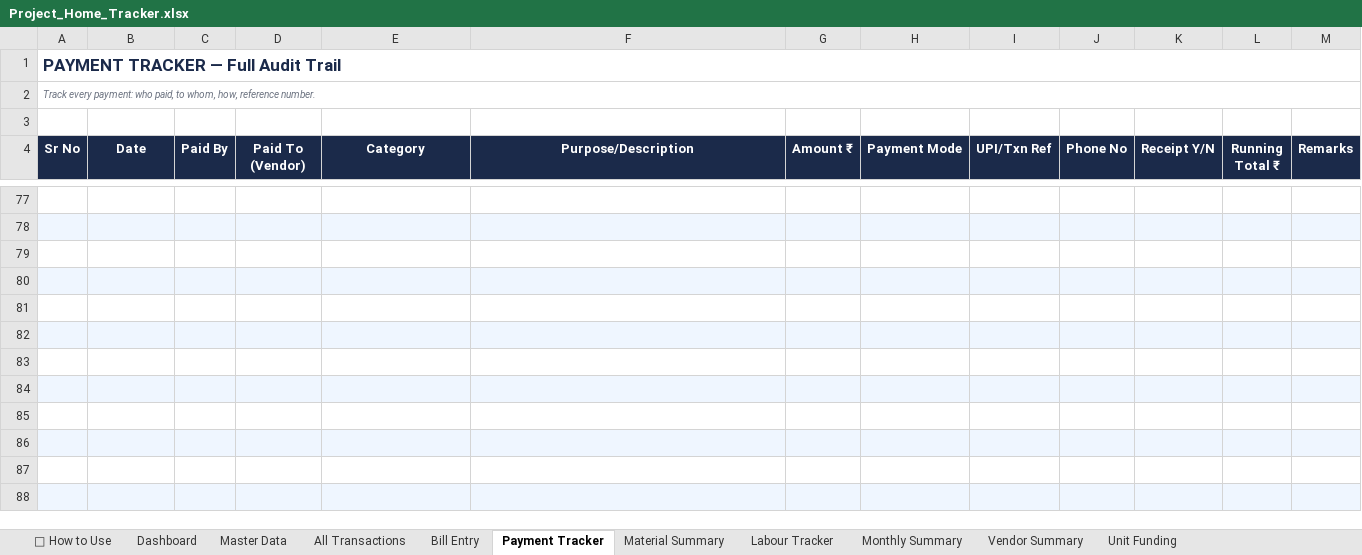
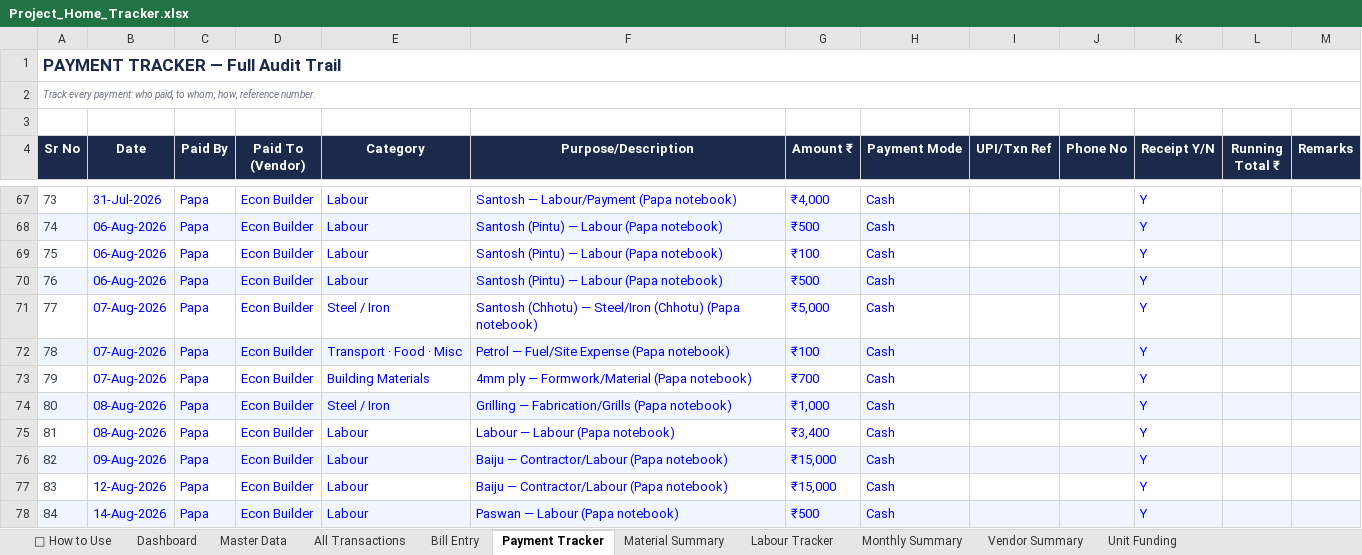
Before and after one commit to avikarn26/bihar-home-dashboard, an Excel workbook: data/Project_Home_Tracker.xlsx, sheet Payment Tracker, drawn as a sheet; only a part is shown, gaps mark what is left out; values as stored, in another font and other column widths than the file's, no borders; addresses are those after the commit; the diff covers the shown part only; the diff names each change by its address in the sheet, - before the commit and + after, or states it on an @@ line.

```diff
--- a/data/Project_Home_Tracker.xlsx (sheet Payment Tracker)
+++ b/data/Project_Home_Tracker.xlsx (sheet Payment Tracker)
-row 67: (empty)
+row 67: 73 | 31-Jul-2026 | Papa | Econ Builder | Labour | Santosh — Labour/Payment (Papa notebook) | ₹4,000 | Cash |  |  | Y
-row 68: (empty)
+row 68: 74 | 06-Aug-2026 | Papa | Econ Builder | Labour | Santosh (Pintu) — Labour (Papa notebook) | ₹500 | Cash |  |  | Y
-row 69: (empty)
+row 69: 75 | 06-Aug-2026 | Papa | Econ Builder | Labour | Santosh (Pintu) — Labour (Papa notebook) | ₹100 | Cash |  |  | Y
-row 70: (empty)
+row 70: 76 | 06-Aug-2026 | Papa | Econ Builder | Labour | Santosh (Pintu) — Labour (Papa notebook) | ₹500 | Cash |  |  | Y
-row 71: (empty)
+row 71: 77 | 07-Aug-2026 | Papa | Econ Builder | Steel / Iron | Santosh (Chhotu) — Steel/Iron (Chhotu) (Papa notebook) | ₹5,000 | Cash |  |  | Y
-row 72: (empty)
+row 72: 78 | 07-Aug-2026 | Papa | Econ Builder | Transport · Food · Misc | Petrol — Fuel/Site Expense (Papa notebook) | ₹100 | Cash |  |  | Y
-row 73: (empty)
+row 73: 79 | 07-Aug-2026 | Papa | Econ Builder | Building Materials | 4mm ply — Formwork/Material (Papa notebook) | ₹700 | Cash |  |  | Y
-row 74: (empty)
+row 74: 80 | 08-Aug-2026 | Papa | Econ Builder | Steel / Iron | Grilling — Fabrication/Grills (Papa notebook) | ₹1,000 | Cash |  |  | Y
-row 75: (empty)
+row 75: 81 | 08-Aug-2026 | Papa | Econ Builder | Labour | Labour — Labour (Papa notebook) | ₹3,400 | Cash |  |  | Y
-row 76: (empty)
+row 76: 82 | 09-Aug-2026 | Papa | Econ Builder | Labour | Baiju — Contractor/Labour (Papa notebook) | ₹15,000 | Cash |  |  | Y
-row 77: (empty)
+row 77: 83 | 12-Aug-2026 | Papa | Econ Builder | Labour | Baiju — Contractor/Labour (Papa notebook) | ₹15,000 | Cash |  |  | Y
-row 78: (empty)
+row 78: 84 | 14-Aug-2026 | Papa | Econ Builder | Labour | Paswan — Labour (Papa notebook) | ₹500 | Cash |  |  | Y
```
Also changed, not shown: 9 added rows, 19 removed rows and 234 edited cells elsewhere in this sheet, sheet All Transactions, 2 other files.
